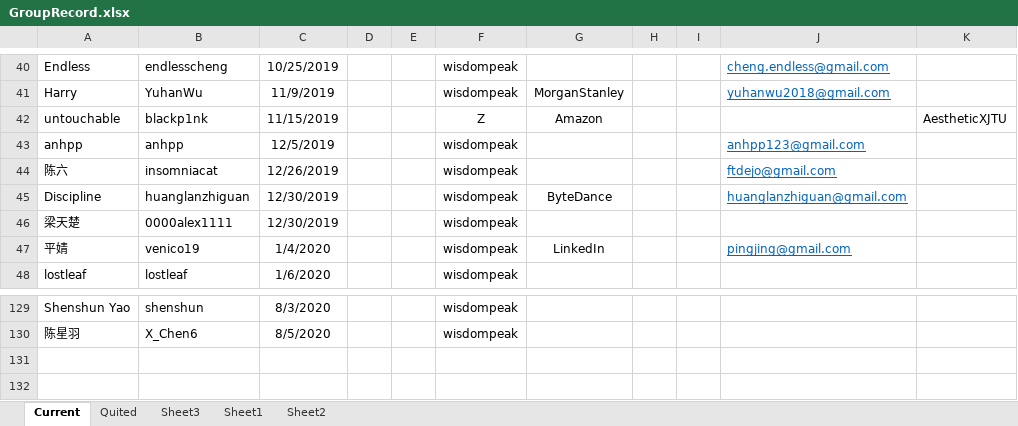
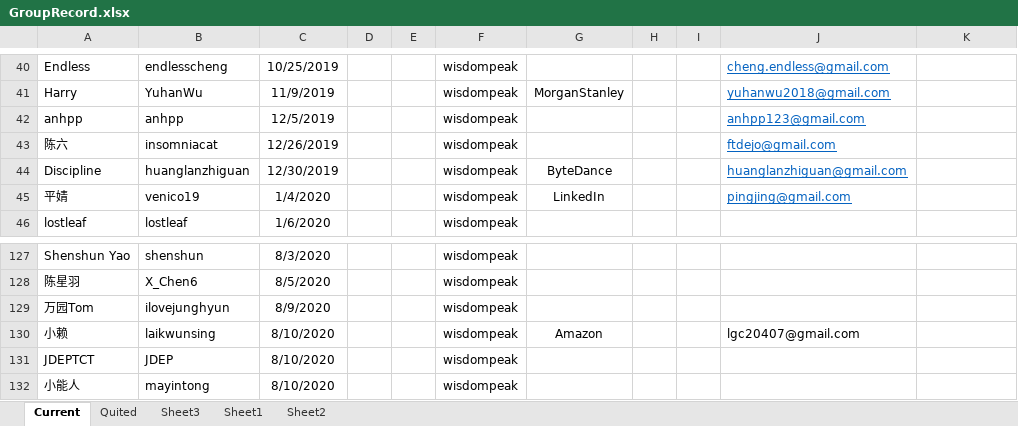
Before and after one commit to wisdompeak/lc-score-board, an Excel workbook: generateEXCEL/Data/Members/GroupRecord.xlsx, sheet Current, drawn as a sheet; only a part is shown, gaps mark what is left out; values as stored, in another font and other column widths than the file's, no borders; removed rows and columns are numbered as before the commit, all else as after; the diff names each change by its address in the sheet, - before the commit and + after, or states it on an @@ line.

```diff
--- a/generateEXCEL/Data/Members/GroupRecord.xlsx (sheet Current)
+++ b/generateEXCEL/Data/Members/GroupRecord.xlsx (sheet Current)
-row 42: untouchable | blackp1nk | 11/15/2019 |  |  | Z | Amazon |  |  |  | AestheticXJTU
-row 46: 梁天楚 | 0000alex1111 | 12/30/2019 |  |  | wisdompeak
+row 129: 万园Tom | ilovejunghyun | 8/9/2020 |  |  | wisdompeak
+row 130: 小赖 | laikwunsing | 8/10/2020 |  |  | wisdompeak | Amazon |  |  | lgc20407@gmail.com
+row 131: JDEPTCT | JDEP | 8/10/2020 |  |  | wisdompeak
+row 132: 小能人 | mayintong | 8/10/2020 |  |  | wisdompeak
```
Also changed, not shown: sheet Quited, generateEXCEL/graduates.xlsx, generateEXCEL/index.xlsx, 17 other files.
